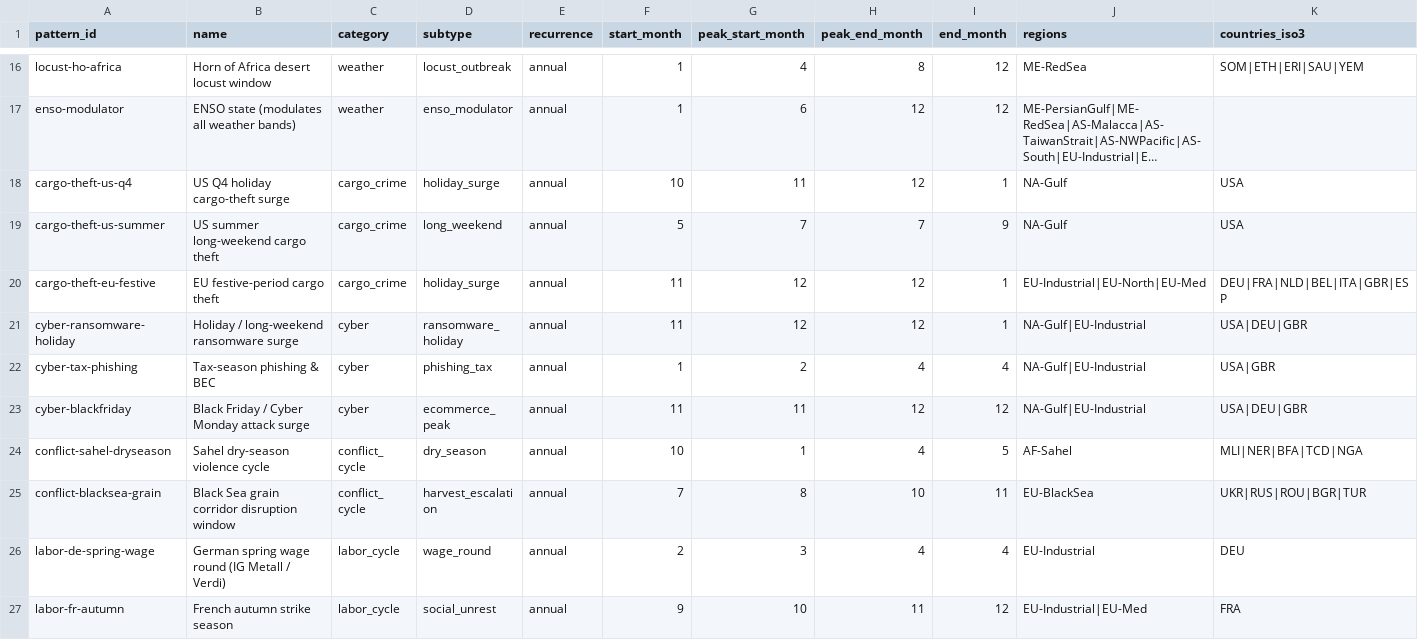
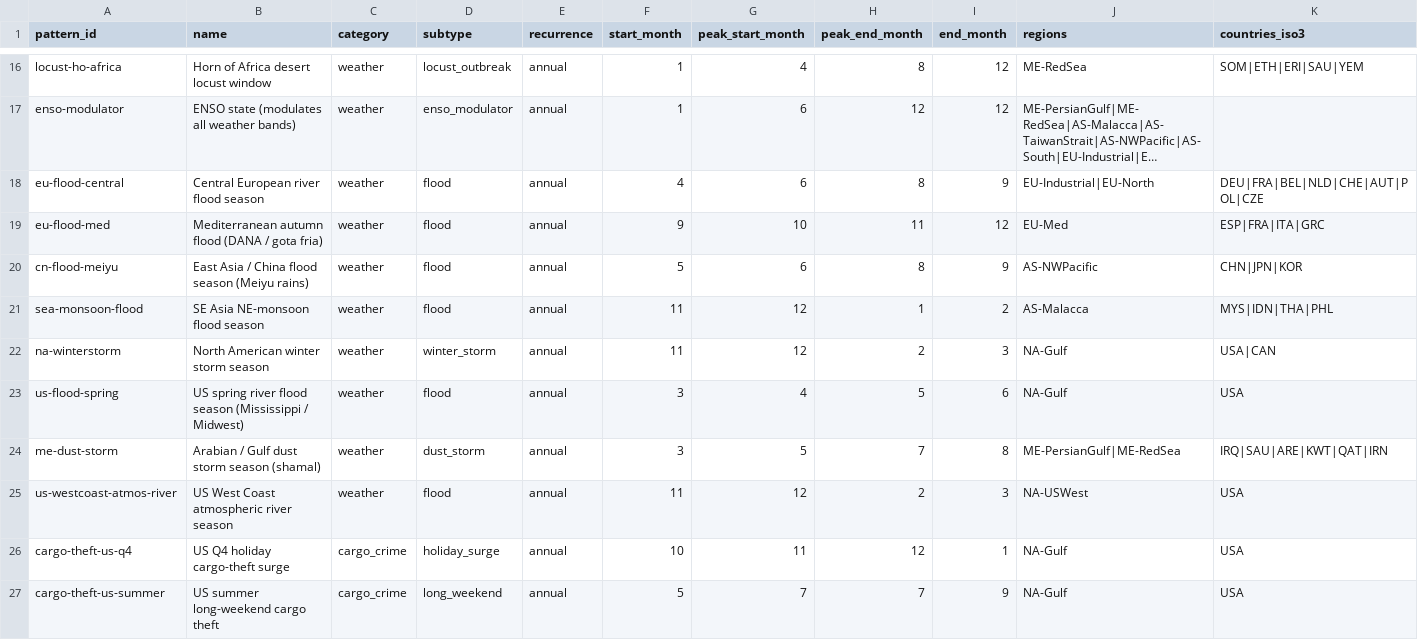
Before and after one commit to ResilienceEngineers/wov-calendar, a CSV file: data/patterns.csv, drawn as a sheet; only a part is shown, gaps mark what is left out; the shorter side is filled out with more unchanged rows; long unchanged cells end in …; rows hold the shown columns only; the diff names each change by its address in the sheet, - before the commit and + after, or states it on an @@ line.

Commit message:
Add 8 main-region weather patterns (flood + winter storm + dust)
Marco flagged European flood season missing. Audited weather coverage for
the main regions and filled the gaps:

- eu-flood-central : Central European river flood (Rhine/Danube/Elbe), Apr-Sep
- eu-flood-med : Mediterranean autumn flood / DANA (Valencia 2024), Sep-Dec
- cn-flood-meiyu : East Asia / China flood season (Meiyu, Yangtze), May-Sep
- sea-monsoon-flood : SE Asia NE-monsoon flood (Thailand 2011 HDD shock), Nov-Feb
- na-winterstorm : North American winter storm (Texas 2021 freeze), Nov-Mar
- us-flood-spring : US Mississippi/Midwest spring river flood, Mar-Jun
- me-dust-storm : Arabian/Gulf shamal dust storm season, Mar-Aug
- us-westcoast-atmos-river : US West Coast atmospheric river, Nov-Mar

All map to existing vocab (no new regions/sources). Weather bands now 24
(was 16); calendar gains flood, dust_storm and NA winter-storm rows. Local
pipeline verified: 35 bands, 51 clusters, all 8 data files validate.

```diff
--- a/data/patterns.csv
+++ b/data/patterns.csv
+row 18: eu-flood-central | Central European river flood season | weather | flood | annual | 4 | 6 | 8 | 9 | EU-Industrial|EU-North | DEU|FRA|BEL|NLD|CHE|AUT|POL|CZE
+row 19: eu-flood-med | Mediterranean autumn flood (DANA / gota fria) | weather | flood | annual | 9 | 10 | 11 | 12 | EU-Med | ESP|FRA|ITA|GRC
+row 20: cn-flood-meiyu | East Asia / China flood season (Meiyu rains) | weather | flood | annual | 5 | 6 | 8 | 9 | AS-NWPacific | CHN|JPN|KOR
+row 21: sea-monsoon-flood | SE Asia NE-monsoon flood season | weather | flood | annual | 11 | 12 | 1 | 2 | AS-Malacca | MYS|IDN|THA|PHL
+row 22: na-winterstorm | North American winter storm season | weather | winter_storm | annual | 11 | 12 | 2 | 3 | NA-Gulf | USA|CAN
+row 23: us-flood-spring | US spring river flood season (Mississippi / Midwest) | weather | flood | annual | 3 | 4 | 5 | 6 | NA-Gulf | USA
+row 24: me-dust-storm | Arabian / Gulf dust storm season (shamal) | weather | dust_storm | annual | 3 | 5 | 7 | 8 | ME-PersianGulf|ME-RedSea | IRQ|SAU|ARE|KWT|QAT|IRN
+row 25: us-westcoast-atmos-river | US West Coast atmospheric river season | weather | flood | annual | 11 | 12 | 2 | 3 | NA-USWest | USA
```
Also changed, not shown: 5 other files.
